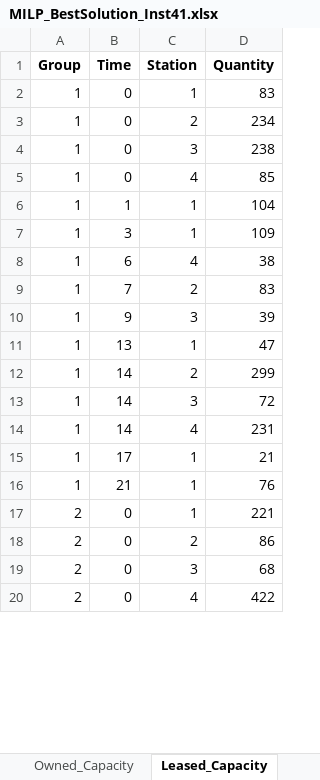
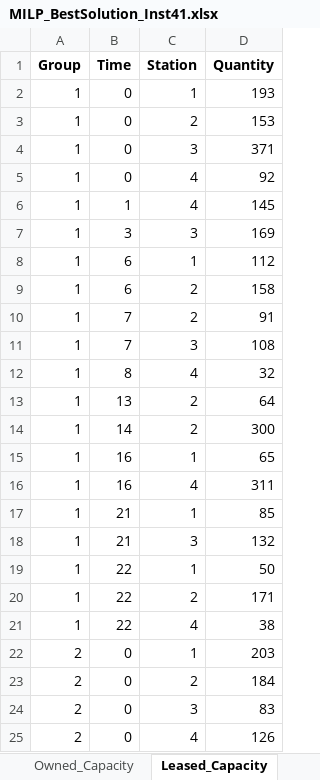
Before and after one commit to mfvc-campinho/M.EGI018_Capacity-Pricing_Model_Simulated-_Annealing, an Excel workbook: MILP_BestSolution_Inst41.xlsx, sheet Leased_Capacity, drawn as a sheet; only a part is shown; values as stored, in another font and other column widths than the file's, no borders; removed rows and columns are numbered as before the commit, all else as after; the diff covers the shown part only; the diff names each change by its address in the sheet, - before the commit and + after, or states it on an @@ line.

```diff
--- a/MILP_BestSolution_Inst41.xlsx (sheet Leased_Capacity)
+++ b/MILP_BestSolution_Inst41.xlsx (sheet Leased_Capacity)
-D2 (Quantity): 83
+D2 (Quantity): 193
-D3 (Quantity): 234
+D3 (Quantity): 153
-D4 (Quantity): 238
+D4 (Quantity): 371
-D5 (Quantity): 85
+D5 (Quantity): 92
-C6 (Station): 1
+C6 (Station): 4
-D6 (Quantity): 104
+D6 (Quantity): 145
-C7 (Station): 1
+C7 (Station): 3
-D7 (Quantity): 109
+D7 (Quantity): 169
-C8 (Station): 4
+C8 (Station): 1
-D8 (Quantity): 38
+D8 (Quantity): 112
+row 9: 1 | 6 | 2 | 158
-D10 (Quantity): 83
+D10 (Quantity): 91
-B11 (Time): 9
+B11 (Time): 7
-D11 (Quantity): 39
+D11 (Quantity): 108
+row 12: 1 | 8 | 4 | 32
-C13 (Station): 1
+C13 (Station): 2
-D13 (Quantity): 47
+D13 (Quantity): 64
-D14 (Quantity): 299
+D14 (Quantity): 300
-row 13: 1 | 14 | 3 | 72
-row 14: 1 | 14 | 4 | 231
-B15 (Time): 17
+B15 (Time): 16
-D15 (Quantity): 21
+D15 (Quantity): 65
+row 16: 1 | 16 | 4 | 311
-D17 (Quantity): 76
+D17 (Quantity): 85
+row 18: 1 | 21 | 3 | 132
+row 19: 1 | 22 | 1 | 50
+row 20: 1 | 22 | 2 | 171
+row 21: 1 | 22 | 4 | 38
-D22 (Quantity): 221
+D22 (Quantity): 203
-D23 (Quantity): 86
+D23 (Quantity): 184
-D24 (Quantity): 68
+D24 (Quantity): 83
-D25 (Quantity): 422
+D25 (Quantity): 126
```
Also changed, not shown: other rows of this sheet, sheet Pricing_Policy, sheet Owned_Capacity, constructive_solutions/Solution_Inst41.xlsx, 7 other files.
